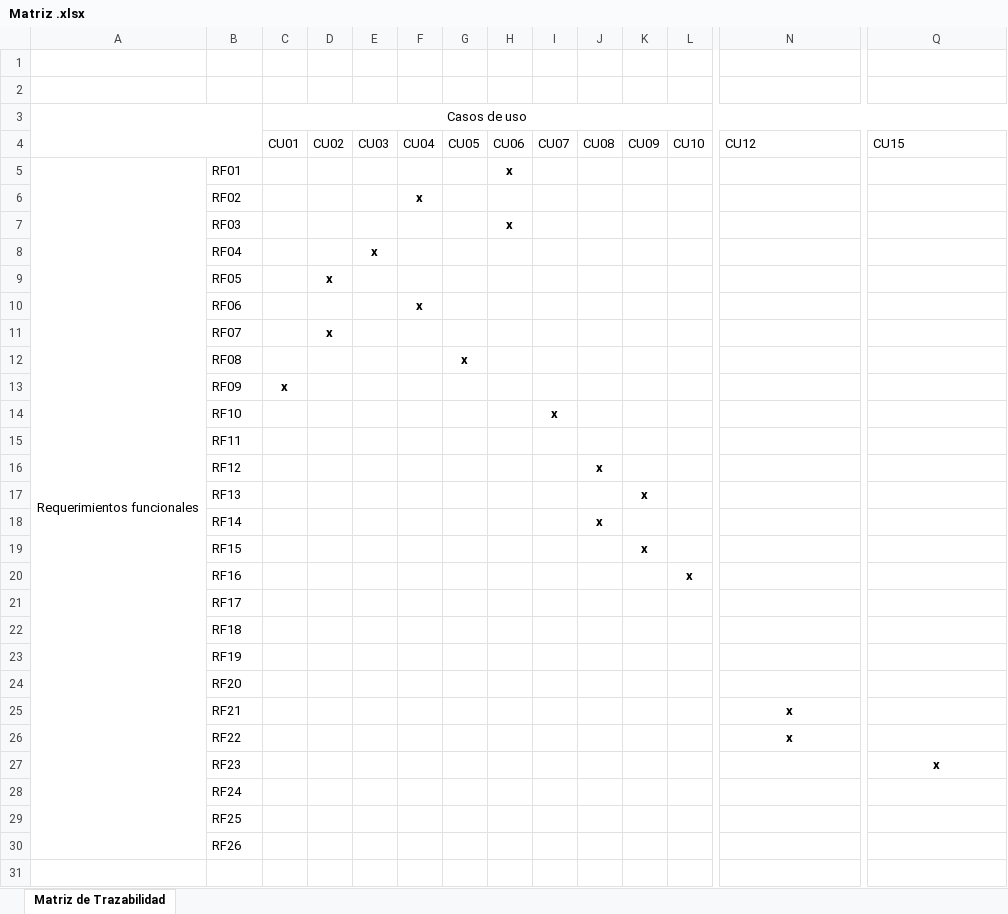
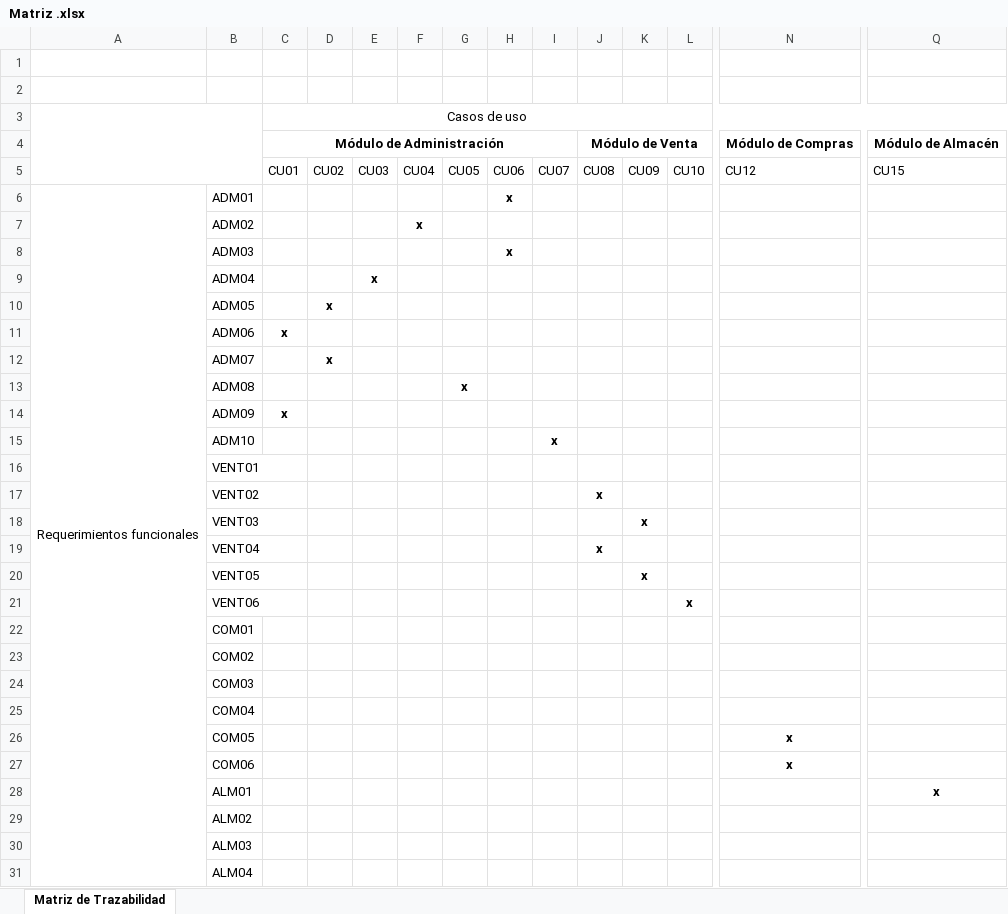
Before and after one commit to elgodmaster/cafeteria-web-opensource, an Excel workbook: Documentos/Matriz .xlsx, sheet Matriz de Trazabilidad, drawn as a sheet; only a part is shown, gaps mark what is left out; values as stored, in another font and other column widths than the file's, no borders; removed rows and columns are numbered as before the commit, all else as after; rows hold the shown columns only; the diff names each change by its address in the sheet, - before the commit and + after, or states it on an @@ line.

```diff
--- a/Documentos/Matriz .xlsx (sheet Matriz de Trazabilidad)
+++ b/Documentos/Matriz .xlsx (sheet Matriz de Trazabilidad)
+row 4:  |  | Módulo de Administración |  |  |  |  |  |  | Módulo de Venta |  |  | Módulo de Compras | Módulo de Almacén
-B6: RF01
+B6: ADM01
-B7: RF02
+B7: ADM02
-B8: RF03
+B8: ADM03
-B9: RF04
+B9: ADM04
-B10: RF05
+B10: ADM05
-row 10:  | RF06 |  |  |  | x
+row 11:  | ADM06 | x
-B12: RF07
+B12: ADM07
-B13: RF08
+B13: ADM08
-B14: RF09
+B14: ADM09
-B15: RF10
+B15: ADM10
-B16: RF11
+B16: VENT01
-B17: RF12
+B17: VENT02
-B18: RF13
+B18: VENT03
-B19: RF14
+B19: VENT04
-B20: RF15
+B20: VENT05
-B21: RF16
+B21: VENT06
-B22: RF17
+B22: COM01
-B23: RF18
+B23: COM02
-B24: RF19
+B24: COM03
-B25: RF20
+B25: COM04
-B26: RF21
+B26: COM05
-B27: RF22
+B27: COM06
-B28: RF23
+B28: ALM01
-B29: RF24
+B29: ALM02
-B30: RF25
+B30: ALM03
-B31: RF26
+B31: ALM04
```
Also changed, not shown: 2 other files.
